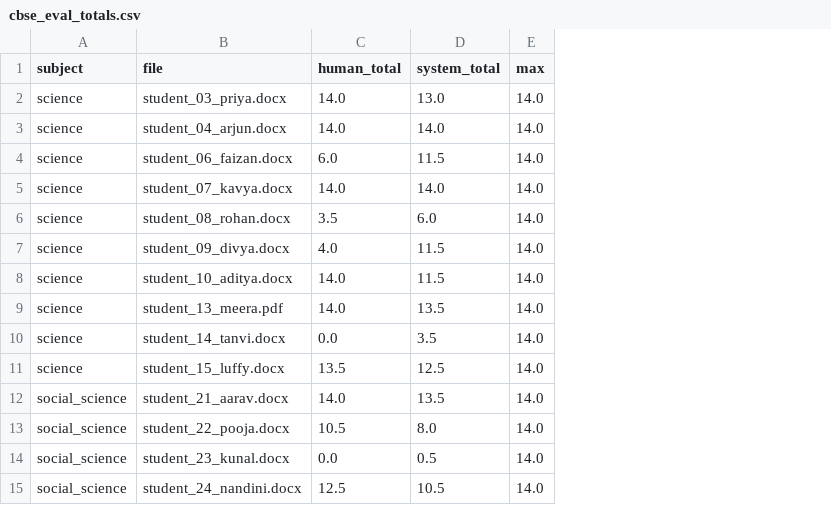
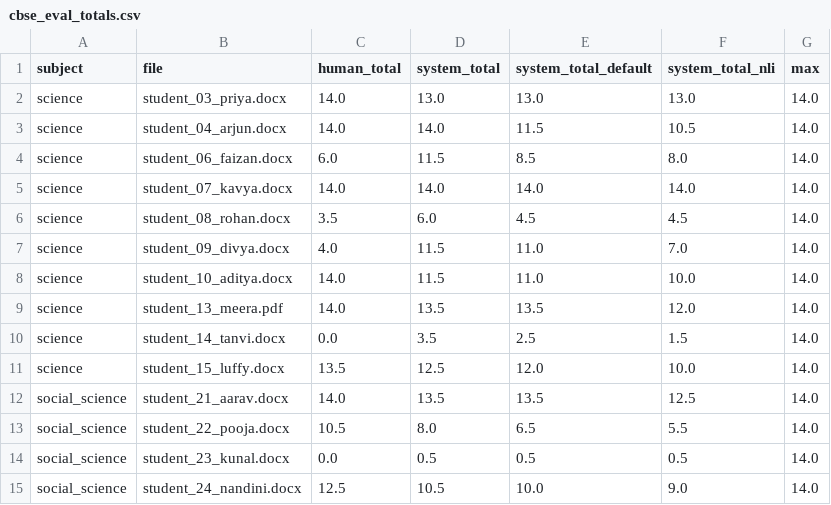
Before and after one commit to MoxOmega88/AnswerScriptEvaluation, a CSV file: reports/cbse_eval_totals.csv, drawn as a sheet; the diff names each change by its address in the sheet, - before the commit and + after, or states it on an @@ line.

```diff
--- a/reports/cbse_eval_totals.csv
+++ b/reports/cbse_eval_totals.csv
+column E (system_total_default), rows 2-15: 13.0 | 11.5 | 8.5 | 14.0 | 4.5 | 11.0 | 11.0 | 13.5 | 2.5 | 12.0 | 13.5 | 6.5 | 0.5 | 10.0
+column F (system_total_nli), rows 2-15: 13.0 | 10.5 | 8.0 | 14.0 | 4.5 | 7.0 | 10.0 | 12.0 | 1.5 | 10.0 | 12.5 | 5.5 | 0.5 | 9.0
```
Also changed, not shown: reports/cbse_eval_summary.csv, 19 other files.
